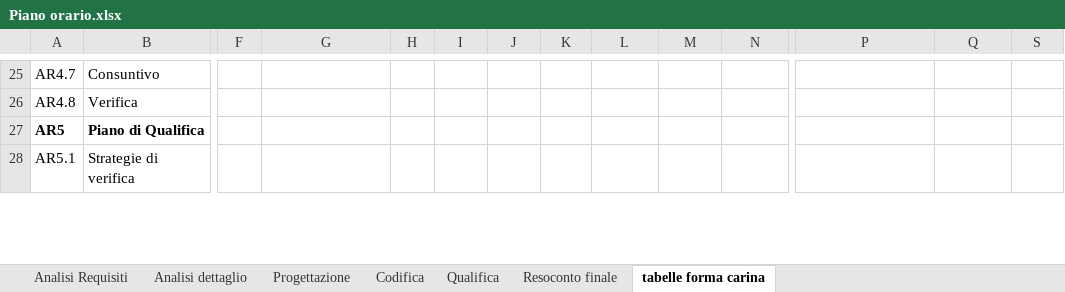
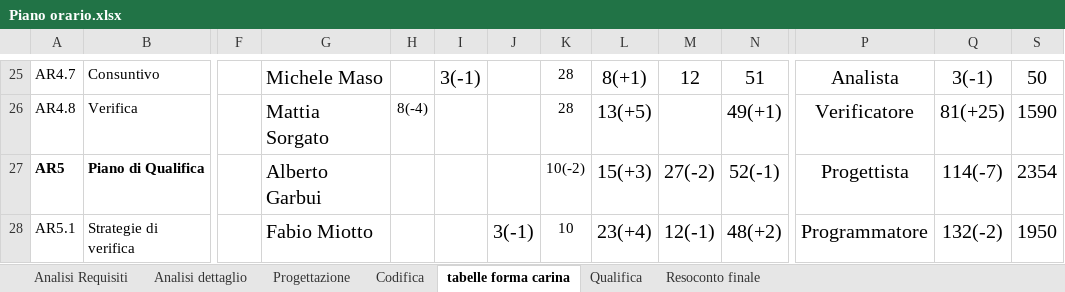
Before and after one commit to gPinato/ApertureProject, an Excel workbook: SWE/Documentazione/Piano_di_Progetto/file sorgenti/Piano orario.xlsx, sheet tabelle forma carina, drawn as a sheet; only a part is shown, gaps mark what is left out; values as stored, in another font and other column widths than the file's, no borders; the diff covers the shown part only; the diff names each change by its address in the sheet, - before the commit and + after, or states it on an @@ line.

```diff
--- a/SWE/Documentazione/Piano_di_Progetto/file sorgenti/Piano orario.xlsx (sheet tabelle forma carina)
+++ b/SWE/Documentazione/Piano_di_Progetto/file sorgenti/Piano orario.xlsx (sheet tabelle forma carina)
@@ sheet tab order changed: Analisi Requisiti | Analisi dettaglio | Progettazione | Codifica | tabelle forma carina | Qualifica | Resoconto finale @@
-G25: (empty)
+G25: Michele Maso
-I25: (empty)
+I25: 3(-1)
-K25:K26: (empty)
+K25:K26: 28
-L25: (empty)
+L25: 8(+1)
-M25: (empty)
+M25: 12
-N25: (empty)
+N25: 51
-P25: (empty)
+P25: Analista
-Q25: (empty)
+Q25: 3(-1)
-S25: (empty)
+S25: 50
-G26: (empty)
+G26: Mattia Sorgato
-H26: (empty)
+H26: 8(-4)
-L26: (empty)
+L26: 13(+5)
-N26: (empty)
+N26: 49(+1)
-P26: (empty)
+P26: Verificatore
-Q26: (empty)
+Q26: 81(+25)
-S26: (empty)
+S26: 1590
-G27: (empty)
+G27: Alberto Garbui
-K27: (empty)
+K27: 10(-2)
-L27: (empty)
+L27: 15(+3)
-M27: (empty)
+M27: 27(-2)
-N27: (empty)
+N27: 52(-1)
-P27: (empty)
+P27: Progettista
-Q27: (empty)
+Q27: 114(-7)
-S27: (empty)
+S27: 2354
-G28: (empty)
+G28: Fabio Miotto
-J28: (empty)
+J28: 3(-1)
-K28: (empty)
+K28: 10
-L28: (empty)
+L28: 23(+4)
-M28: (empty)
+M28: 12(-1)
-N28: (empty)
+N28: 48(+2)
-P28: (empty)
+P28: Programmatore
-Q28: (empty)
+Q28: 132(-2)
-S28: (empty)
+S28: 1950
```
Also changed, not shown: 42 edited cells and merged cells elsewhere in this sheet, hidden cells, charts or pictures, 3 other files.
